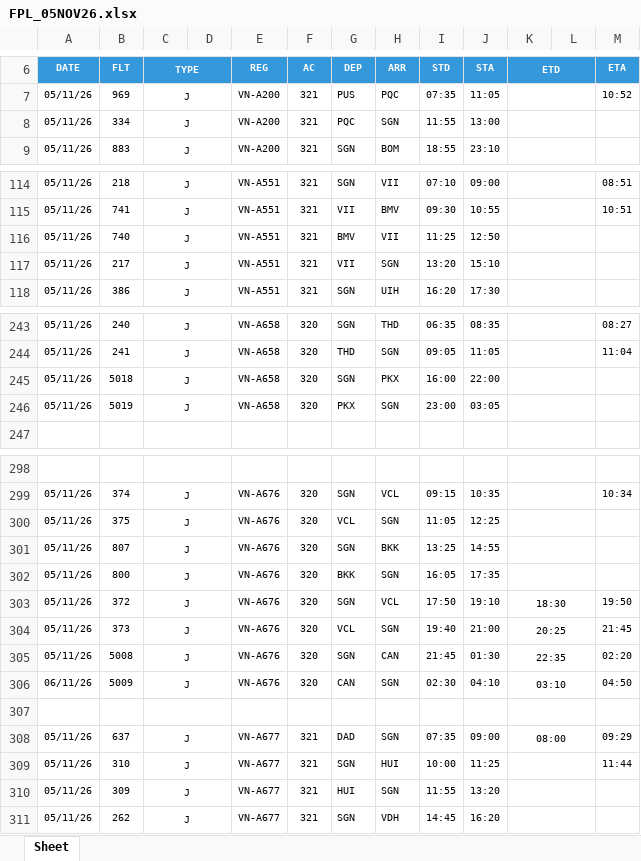
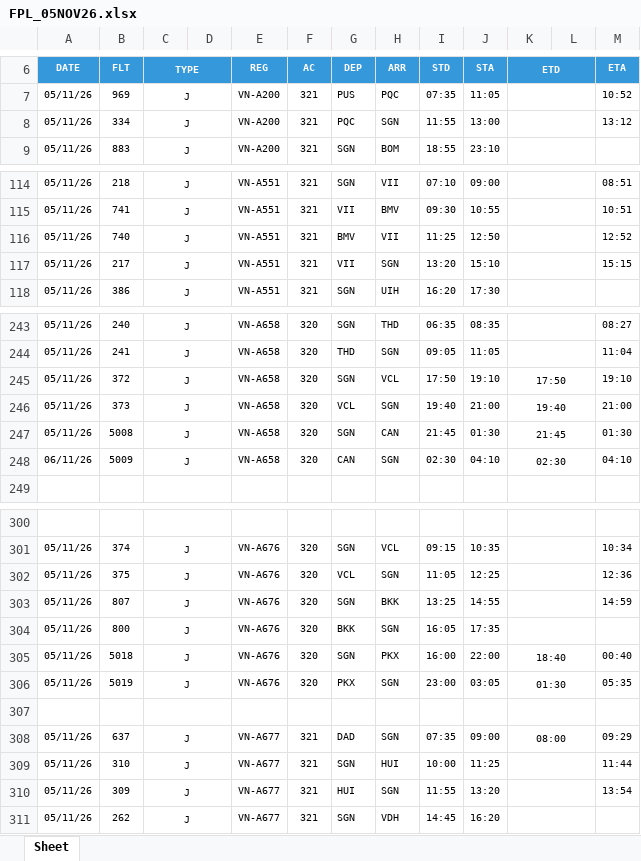
Before and after one commit to tlgsvj/lc, an Excel workbook: Data/FlightPlan/FPL_05NOV26.xlsx, sheet Sheet, drawn as a sheet; only a part is shown, gaps mark what is left out; values as stored, in another font and other column widths than the file's, no borders; charts and pictures not drawn; removed rows and columns are numbered as before the commit, all else as after; the diff covers the shown part only; the diff names each change by its address in the sheet, - before the commit and + after, or states it on an @@ line.

Commit message:
Update FPL_05NOV26.xlsx

```diff
--- a/Data/FlightPlan/FPL_05NOV26.xlsx (sheet Sheet)
+++ b/Data/FlightPlan/FPL_05NOV26.xlsx (sheet Sheet)
-M8 (ETA): (empty)
+M8 (ETA): 13:12
-M116 (ETA): (empty)
+M116 (ETA): 12:52
-M117 (ETA): (empty)
+M117 (ETA): 15:15
-row 245: 05/11/26 | 5018 | J |  | VN-A658 | 320 | SGN | PKX | 16:00 | 22:00
-row 246: 05/11/26 | 5019 | J |  | VN-A658 | 320 | PKX | SGN | 23:00 | 03:05
+row 245: 05/11/26 | 372 | J |  | VN-A658 | 320 | SGN | VCL | 17:50 | 19:10 | 17:50 |  | 19:10
+row 246: 05/11/26 | 373 | J |  | VN-A658 | 320 | VCL | SGN | 19:40 | 21:00 | 19:40 |  | 21:00
+row 247: 05/11/26 | 5008 | J |  | VN-A658 | 320 | SGN | CAN | 21:45 | 01:30 | 21:45 |  | 01:30
+row 248: 06/11/26 | 5009 | J |  | VN-A658 | 320 | CAN | SGN | 02:30 | 04:10 | 02:30 |  | 04:10
-M302 (ETA): (empty)
+M302 (ETA): 12:36
-M303 (ETA): (empty)
+M303 (ETA): 14:59
-B305 (FLT): 372
+B305 (FLT): 5018
-H305 (ARR): VCL
+H305 (ARR): PKX
-I305 (STD): 17:50
+I305 (STD): 16:00
-J305 (STA): 19:10
+J305 (STA): 22:00
-K305 (ETD): 18:30
+K305 (ETD): 18:40
-M305 (ETA): 19:50
+M305 (ETA): 00:40
-row 304: 05/11/26 | 373 | J |  | VN-A676 | 320 | VCL | SGN | 19:40 | 21:00 | 20:25 |  | 21:45
-row 305: 05/11/26 | 5008 | J |  | VN-A676 | 320 | SGN | CAN | 21:45 | 01:30 | 22:35 |  | 02:20
-A306 (DATE): 06/11/26
+A306 (DATE): 05/11/26
-B306 (FLT): 5009
+B306 (FLT): 5019
-G306 (DEP): CAN
+G306 (DEP): PKX
-I306 (STD): 02:30
+I306 (STD): 23:00
-J306 (STA): 04:10
+J306 (STA): 03:05
-K306 (ETD): 03:10
+K306 (ETD): 01:30
-M306 (ETA): 04:50
+M306 (ETA): 05:35
-M310 (ETA): (empty)
+M310 (ETA): 13:54
```
Also changed, not shown: 66 edited cells elsewhere in this sheet.
